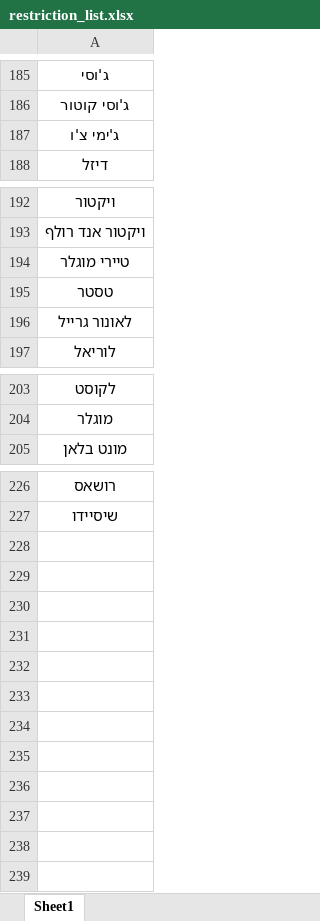
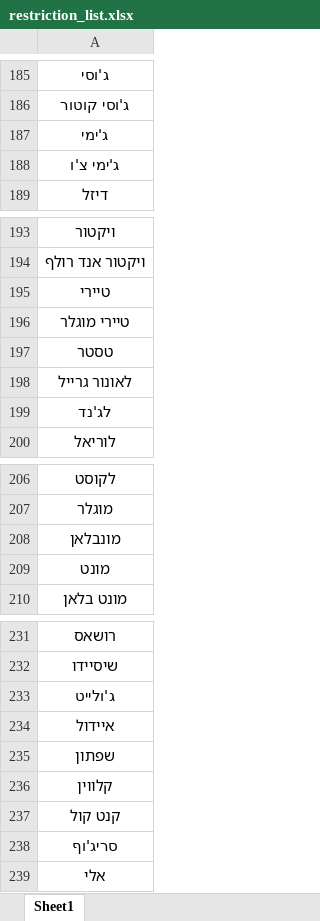
Before and after one commit to paskag/automation_of_analysis, an Excel workbook: restriction_list.xlsx, sheet Sheet1, drawn as a sheet; only a part is shown, gaps mark what is left out; values as stored, in another font and other column widths than the file's, no borders; conditional formats not drawn; the diff names each change by its address in the sheet, - before the commit and + after, or states it on an @@ line.

Commit message:
extended restriction list

```diff
--- a/restriction_list.xlsx (sheet Sheet1)
+++ b/restriction_list.xlsx (sheet Sheet1)
+row 187: ג'ימי
+row 195: טיירי
+row 199: לג'נד
+row 208: מונבלאן
+row 209: מונט
+row 233: ג'ולייט
+row 234: איידול
+row 235: שפתון
+row 236: קלווין
+row 237: קנט קול
+row 238: סריג'וף
+row 239: אלי
```
